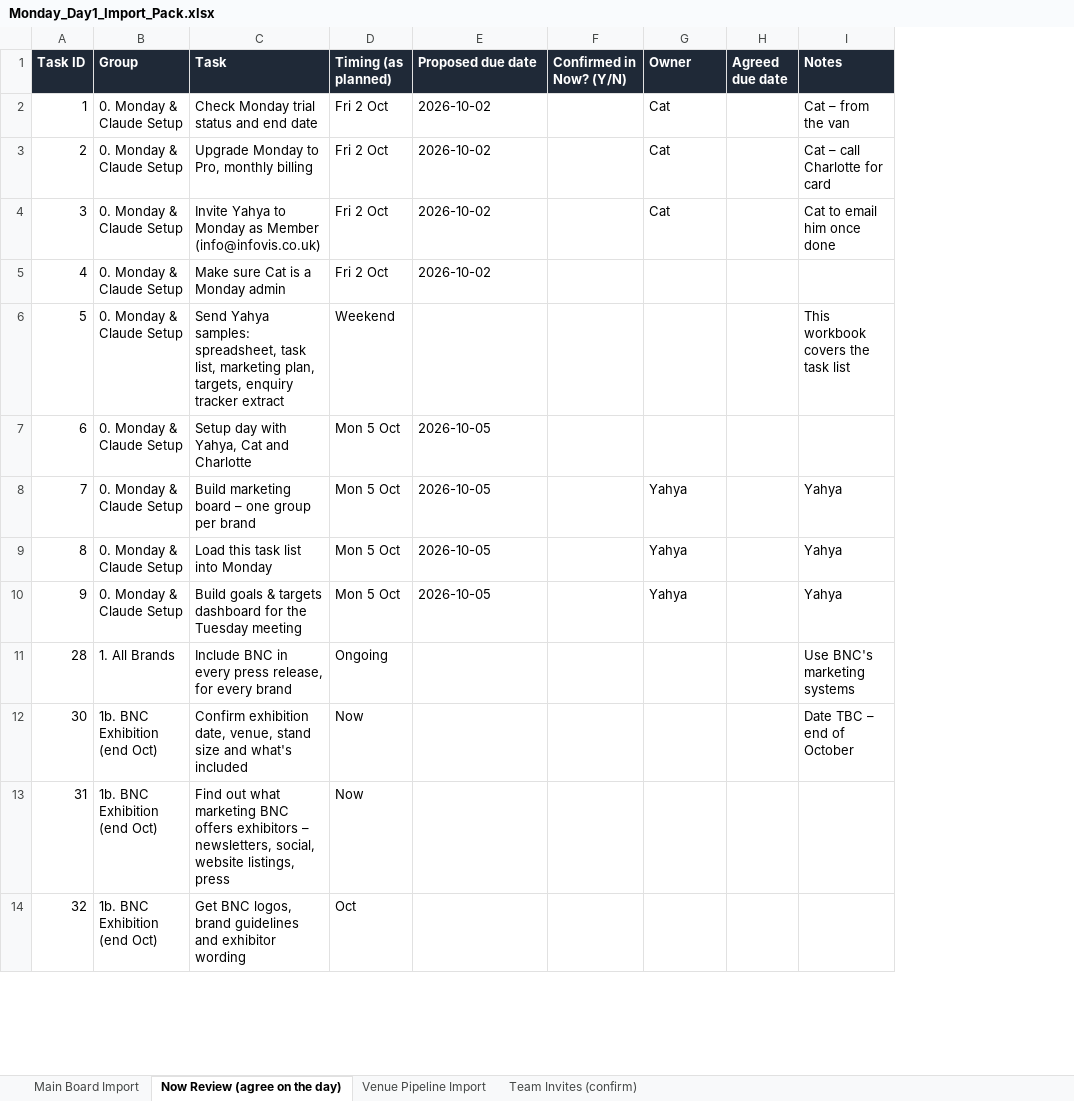
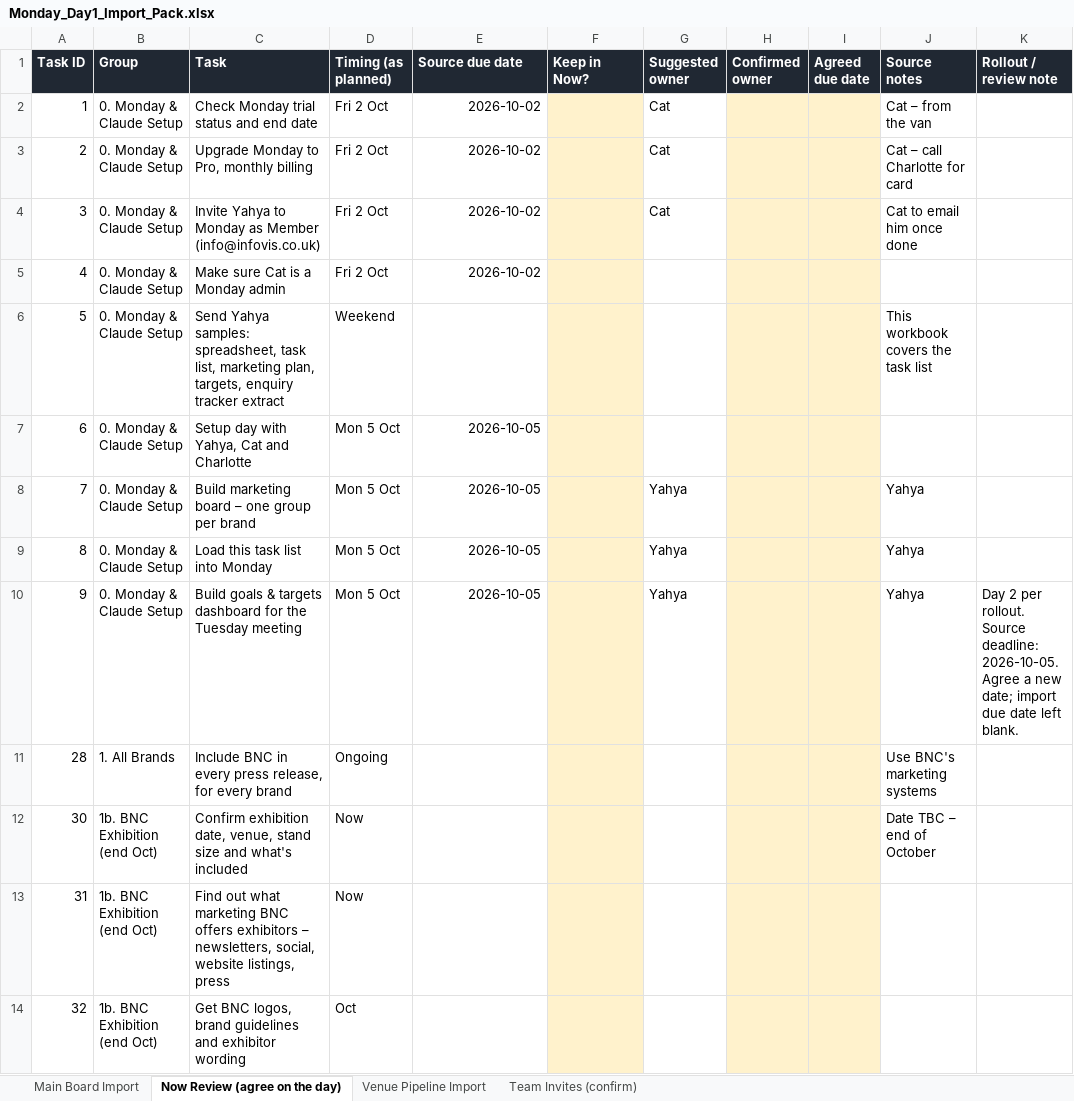
Before and after one commit to Yahya0007/PB-2026, an Excel workbook: day1/Monday_Day1_Import_Pack.xlsx, sheet Now Review (agree on the day), drawn as a sheet; only a part is shown; values as stored, in another font and other column widths than the file's, no borders; table styles not drawn; removed rows and columns are numbered as before the commit, all else as after; the diff covers the shown part only; the diff names each change by its address in the sheet, - before the commit and + after, or states it on an @@ line.

Commit message:
Complete Day 1 preparation and document spreadsheet reviews

```diff
--- a/day1/Monday_Day1_Import_Pack.xlsx (sheet Now Review (agree on the day))
+++ b/day1/Monday_Day1_Import_Pack.xlsx (sheet Now Review (agree on the day))
-column F (Confirmed in Now? (Y/N)), empty
+column F (Keep in Now?), empty
+column H (Confirmed owner), empty
+column K (Rollout / review note), row 10: Day 2 per rollout. Source deadline: 2026-10-05. Agree a new date; import due date left blank.
-E1: Proposed due date
+E1: Source due date
-G1: Owner
+G1: Suggested owner
-J1: Notes
+J1: Source notes
-E2:E5 alignment: left
+E2:E5 alignment: right
-I2:I14 fill: none
+I2:I14 fill: #FFF2CC
-E7:E10 alignment: left
+E7:E10 alignment: right
```
Also changed, not shown: 3 edited cells and cell formats elsewhere in this sheet, sheet Team Invites (confirm), sheet Main Board Import, sheet Venue Pipeline Import, 8 other files.
